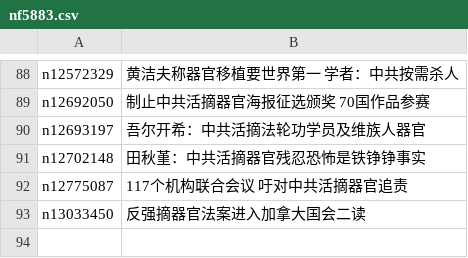
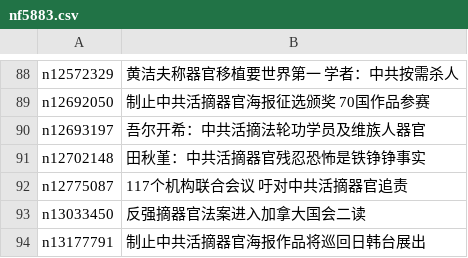
Before and after one commit to easy2view/epoch-special, a CSV file: indexes/nf5883.csv, drawn as a sheet; only a part is shown, gaps mark what is left out.

```diff
--- a/indexes/nf5883.csv
+++ b/indexes/nf5883.csv
@@ -93 +93,2 @@ n12775087,117个机构联合会议 吁对中共活摘器官追责
 n13033450,反强摘器官法案进入加拿大国会二读
+n13177791,制止中共活摘器官海报作品将巡回日韩台展出
```
Also changed, not shown: indexes/nf1176106.csv, indexes/nf1176107.csv, 28 other files.
